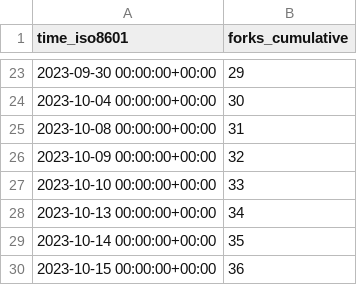
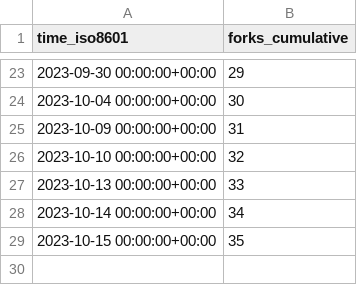
Before and after one commit to DhanushNehru/superduperdb, a CSV file: SuperDuperDB/superduperdb/ghrs-data/forks.csv, drawn as a sheet; only a part is shown, gaps mark what is left out.

```diff
--- a/SuperDuperDB/superduperdb/ghrs-data/forks.csv
+++ b/SuperDuperDB/superduperdb/ghrs-data/forks.csv
@@ -24,7 +24,6 @@ time_iso8601,forks_cumulative
 2023-10-04 00:00:00+00:00,30
-2023-10-08 00:00:00+00:00,31
-2023-10-09 00:00:00+00:00,32
-2023-10-10 00:00:00+00:00,33
-2023-10-13 00:00:00+00:00,34
-2023-10-14 00:00:00+00:00,35
-2023-10-15 00:00:00+00:00,36
+2023-10-09 00:00:00+00:00,31
+2023-10-10 00:00:00+00:00,32
+2023-10-13 00:00:00+00:00,33
+2023-10-14 00:00:00+00:00,34
+2023-10-15 00:00:00+00:00,35
```
Also changed, not shown: SuperDuperDB/superduperdb/ghrs-data/stargazers.csv.
